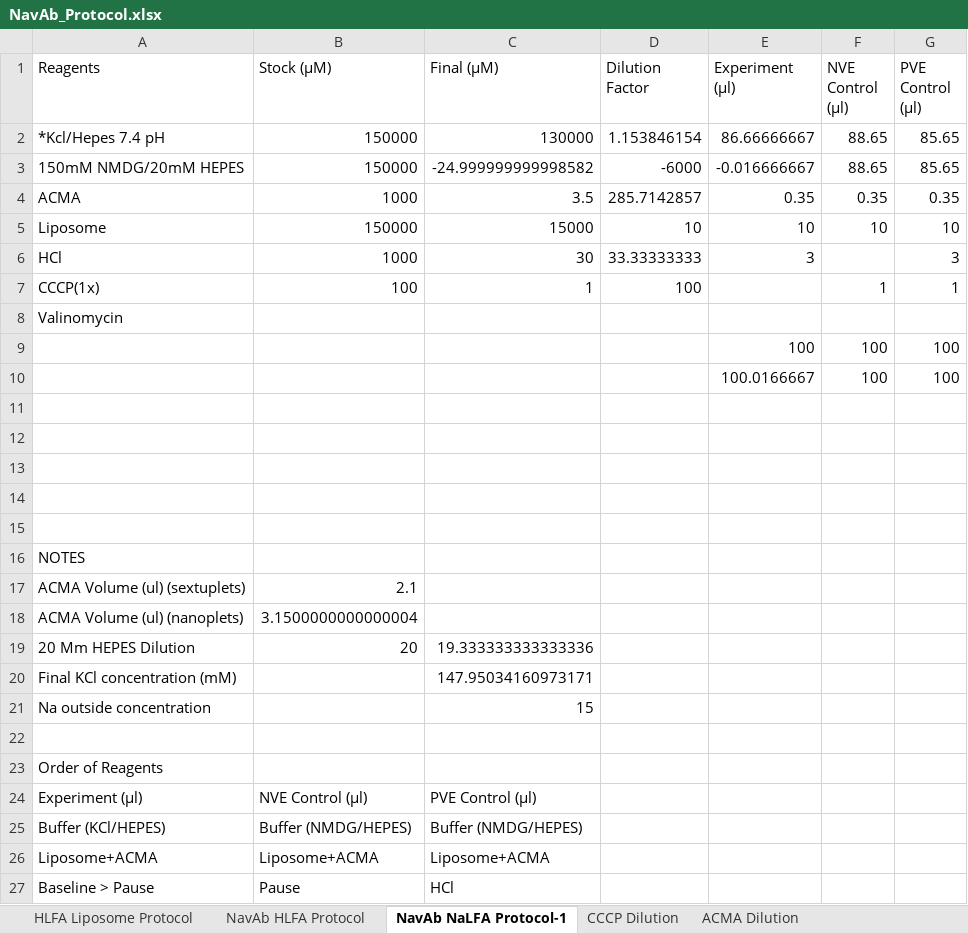
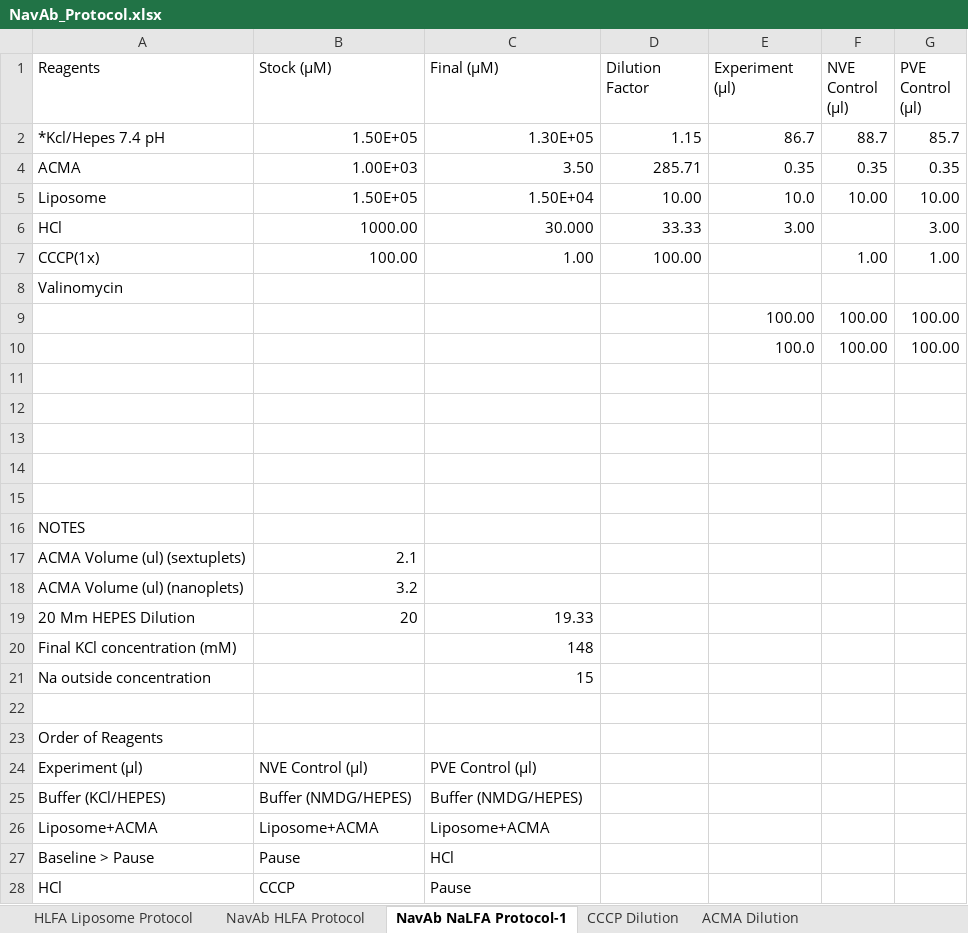
Before and after one commit to AlphaPrime7/normfluodbf, an Excel workbook: data-raw/NavAb_Protocol.xlsx, sheet NavAb NaLFA Protocol-1, drawn as a sheet; only a part is shown; the shorter side is filled out with more unchanged rows; values as stored, in another font and other column widths than the file's, no cell formats; removed rows and columns are numbered as before the commit, all else as after; the diff names each change by its address in the sheet, - before the commit and + after, or states it on an @@ line.

```diff
--- a/data-raw/NavAb_Protocol.xlsx (sheet NavAb NaLFA Protocol-1)
+++ b/data-raw/NavAb_Protocol.xlsx (sheet NavAb NaLFA Protocol-1)
-row 2: *Kcl/Hepes 7.4 pH | 150000 | 130000 | 1.153846154 | 86.66666667 | 88.65 | 85.65
-row 3: 150mM NMDG/20mM HEPES | 150000 | -24.999999999998582 | -6000 | -0.016666667 | 88.65 | 85.65
+row 2: *Kcl/Hepes 7.4 pH | 1.50E+05 | 1.30E+05 | 1.15 | 86.7 | 88.7 | 85.7
-B4 (Stock (μM)): 1000
+B4 (Stock (μM)): 1.00E+03
-C4 (Final (μM)): 3.5
+C4 (Final (μM)): 3.50
-D4 (Dilution Factor): 285.7142857
+D4 (Dilution Factor): 285.71
-row 5: Liposome | 150000 | 15000 | 10 | 10 | 10 | 10
-row 6: HCl | 1000 | 30 | 33.33333333 | 3 |  | 3
-row 7: CCCP(1x) | 100 | 1 | 100 |  | 1 | 1
+row 5: Liposome | 1.50E+05 | 1.50E+04 | 10.00 | 10.0 | 10.00 | 10.00
+row 6: HCl | 1000.00 | 30.000 | 33.33 | 3.00 |  | 3.00
+row 7: CCCP(1x) | 100.00 | 1.00 | 100.00 |  | 1.00 | 1.00
-row 9:  |  |  |  | 100 | 100 | 100
-row 10:  |  |  |  | 100.0166667 | 100 | 100
+row 9:  |  |  |  | 100.00 | 100.00 | 100.00
+row 10:  |  |  |  | 100.0 | 100.00 | 100.00
-B18 (Stock (μM)): 3.1500000000000004
+B18 (Stock (μM)): 3.2
-C19 (Final (μM)): 19.333333333333336
+C19 (Final (μM)): 19.33
-C20 (Final (μM)): 147.95034160973171
+C20 (Final (μM)): 148
```
Also changed, not shown: sheet NavAb HLFA Protocol, sheet Valinomycin Dilution, sheet HLFA Liposome Protocol, cell formats, formulas that keep their value, hidden cells, 1 other file.
